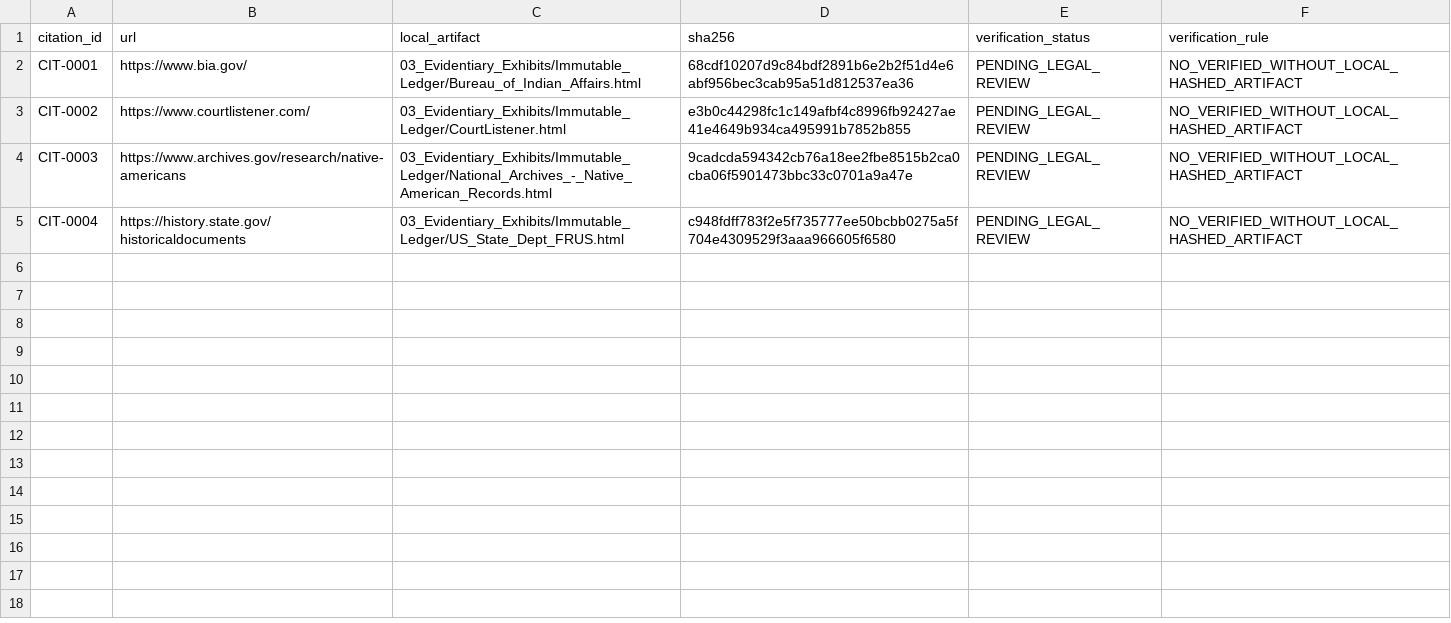
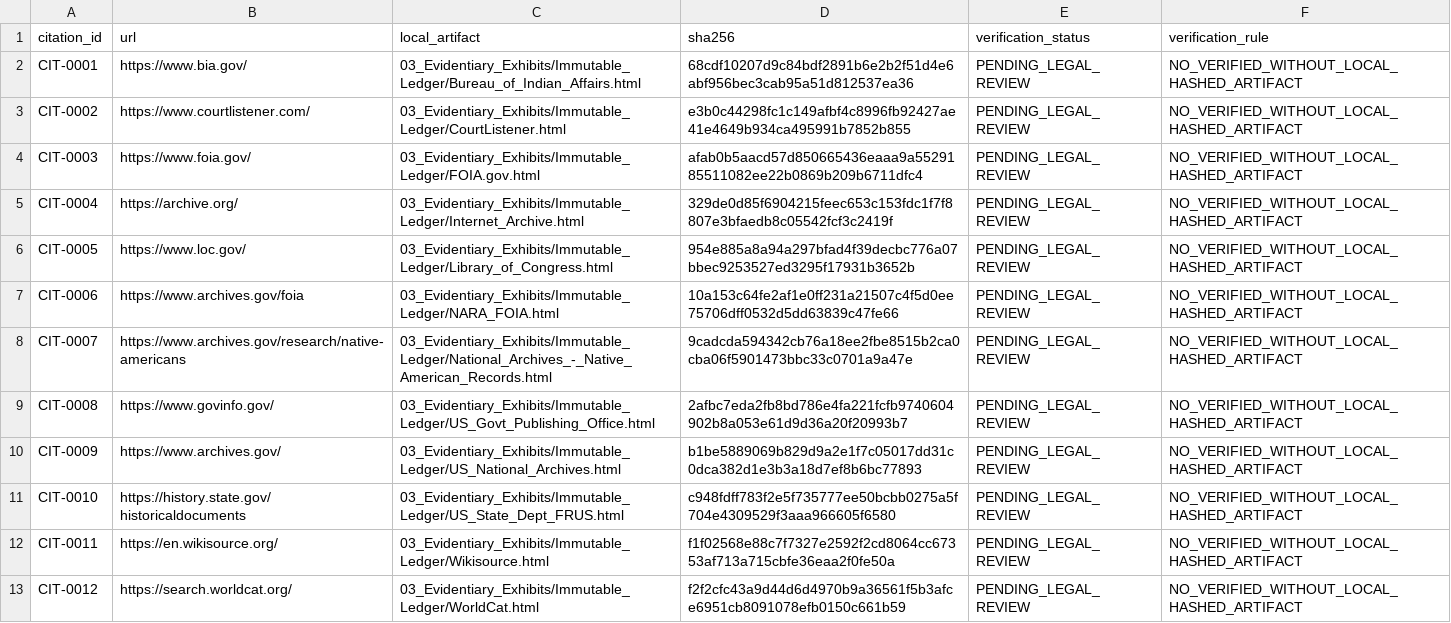
Before and after one commit to GlobalRestitutionAlliance/turtle-island-us-ak-native-village-of-tununak-master-litigation, a CSV file: 03_Evidentiary_Exhibits/CITATION_INDEX.csv, drawn as a sheet.

Commit message:
Batch 2b: harvest expanded sources, citations, manifests

```diff
--- a/03_Evidentiary_Exhibits/CITATION_INDEX.csv
+++ b/03_Evidentiary_Exhibits/CITATION_INDEX.csv
@@ -3,3 +3,11 @@ CIT-0001,https://www.bia.gov/,03_Evidentiary_Exhibits/Immutable_Ledger/Bureau_of
 CIT-0002,https://www.courtlistener.com/,03_Evidentiary_Exhibits/Immutable_Ledger/CourtListener.html,e3b0c44298fc1c149afbf4c8996fb92427ae41e4649b934ca495991b7852b855,PENDING_LEGAL_REVIEW,NO_VERIFIED_WITHOUT_LOCAL_HASHED_ARTIFACT
-CIT-0003,https://www.archives.gov/research/native-americans,03_Evidentiary_Exhibits/Immutable_Ledger/National_Archives_-_Native_American_Records.html,9cadcda594342cb76a18ee2fbe8515b2ca0cba06f5901473bbc33c0701a9a47e,PENDING_LEGAL_REVIEW,NO_VERIFIED_WITHOUT_LOCAL_HASHED_ARTIFACT
-CIT-0004,https://history.state.gov/historicaldocuments,03_Evidentiary_Exhibits/Immutable_Ledger/US_State_Dept_FRUS.html,c948fdff783f2e5f735777ee50bcbb0275a5f704e4309529f3aaa966605f6580,PENDING_LEGAL_REVIEW,NO_VERIFIED_WITHOUT_LOCAL_HASHED_ARTIFACT
+CIT-0003,https://www.foia.gov/,03_Evidentiary_Exhibits/Immutable_Ledger/FOIA.gov.html,afab0b5aacd57d850665436eaaa9a5529185511082ee22b0869b209b6711dfc4,PENDING_LEGAL_REVIEW,NO_VERIFIED_WITHOUT_LOCAL_HASHED_ARTIFACT
+CIT-0004,https://archive.org/,03_Evidentiary_Exhibits/Immutable_Ledger/Internet_Archive.html,329de0d85f6904215feec653c153fdc1f7f8807e3bfaedb8c05542fcf3c2419f,PENDING_LEGAL_REVIEW,NO_VERIFIED_WITHOUT_LOCAL_HASHED_ARTIFACT
+CIT-0005,https://www.loc.gov/,03_Evidentiary_Exhibits/Immutable_Ledger/Library_of_Congress.html,954e885a8a94a297bfad4f39decbc776a07bbec9253527ed3295f17931b3652b,PENDING_LEGAL_REVIEW,NO_VERIFIED_WITHOUT_LOCAL_HASHED_ARTIFACT
+CIT-0006,https://www.archives.gov/foia,03_Evidentiary_Exhibits/Immutable_Ledger/NARA_FOIA.html,10a153c64fe2af1e0ff231a21507c4f5d0ee75706dff0532d5dd63839c47fe66,PENDING_LEGAL_REVIEW,NO_VERIFIED_WITHOUT_LOCAL_HASHED_ARTIFACT
+CIT-0007,https://www.archives.gov/research/native-americans,03_Evidentiary_Exhibits/Immutable_Ledger/National_Archives_-_Native_American_Records.html,9cadcda594342cb76a18ee2fbe8515b2ca0cba06f5901473bbc33c0701a9a47e,PENDING_LEGAL_REVIEW,NO_VERIFIED_WITHOUT_LOCAL_HASHED_ARTIFACT
+CIT-0008,https://www.govinfo.gov/,03_Evidentiary_Exhibits/Immutable_Ledger/US_Govt_Publishing_Office.html,2afbc7eda2fb8bd786e4fa221fcfb9740604902b8a053e61d9d36a20f20993b7,PENDING_LEGAL_REVIEW,NO_VERIFIED_WITHOUT_LOCAL_HASHED_ARTIFACT
+CIT-0009,https://www.archives.gov/,03_Evidentiary_Exhibits/Immutable_Ledger/US_National_Archives.html,b1be5889069b829d9a2e1f7c05017dd31c0dca382d1e3b3a18d7ef8b6bc77893,PENDING_LEGAL_REVIEW,NO_VERIFIED_WITHOUT_LOCAL_HASHED_ARTIFACT
+CIT-0010,https://history.state.gov/historicaldocuments,03_Evidentiary_Exhibits/Immutable_Ledger/US_State_Dept_FRUS.html,c948fdff783f2e5f735777ee50bcbb0275a5f704e4309529f3aaa966605f6580,PENDING_LEGAL_REVIEW,NO_VERIFIED_WITHOUT_LOCAL_HASHED_ARTIFACT
+CIT-0011,https://en.wikisource.org/,03_Evidentiary_Exhibits/Immutable_Ledger/Wikisource.html,f1f02568e88c7f7327e2592f2cd8064cc67353af713a715cbfe36eaa2f0fe50a,PENDING_LEGAL_REVIEW,NO_VERIFIED_WITHOUT_LOCAL_HASHED_ARTIFACT
+CIT-0012,https://search.worldcat.org/,03_Evidentiary_Exhibits/Immutable_Ledger/WorldCat.html,f2f2cfc43a9d44d6d4970b9a36561f5b3afce6951cb8091078efb0150c661b59,PENDING_LEGAL_REVIEW,NO_VERIFIED_WITHOUT_LOCAL_HASHED_ARTIFACT
```
Also changed, not shown: 32 other files.
